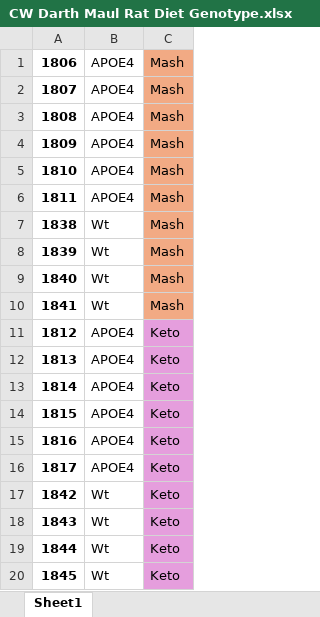
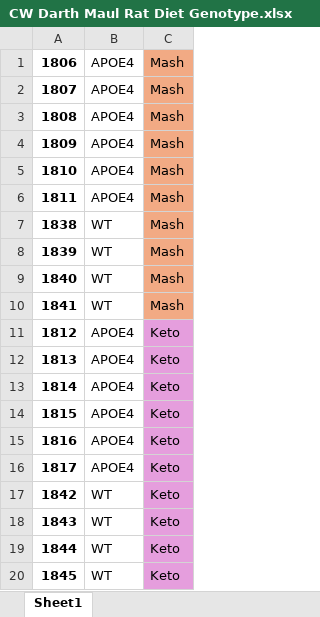
Before and after one commit to abranch-jh/IDCARD, an Excel workbook: burke/keys/CW Darth Maul Rat Diet Genotype.xlsx, sheet Sheet1, drawn as a sheet; values as stored, in another font and other column widths than the file's, no borders; the diff names each change by its address in the sheet, - before the commit and + after, or states it on an @@ line.

```diff
--- a/burke/keys/CW Darth Maul Rat Diet Genotype.xlsx (sheet Sheet1)
+++ b/burke/keys/CW Darth Maul Rat Diet Genotype.xlsx (sheet Sheet1)
-B7:B10: Wt
+B7:B10: WT
-B17:B20: Wt
+B17:B20: WT
```
Also changed, not shown: 11 other files.
